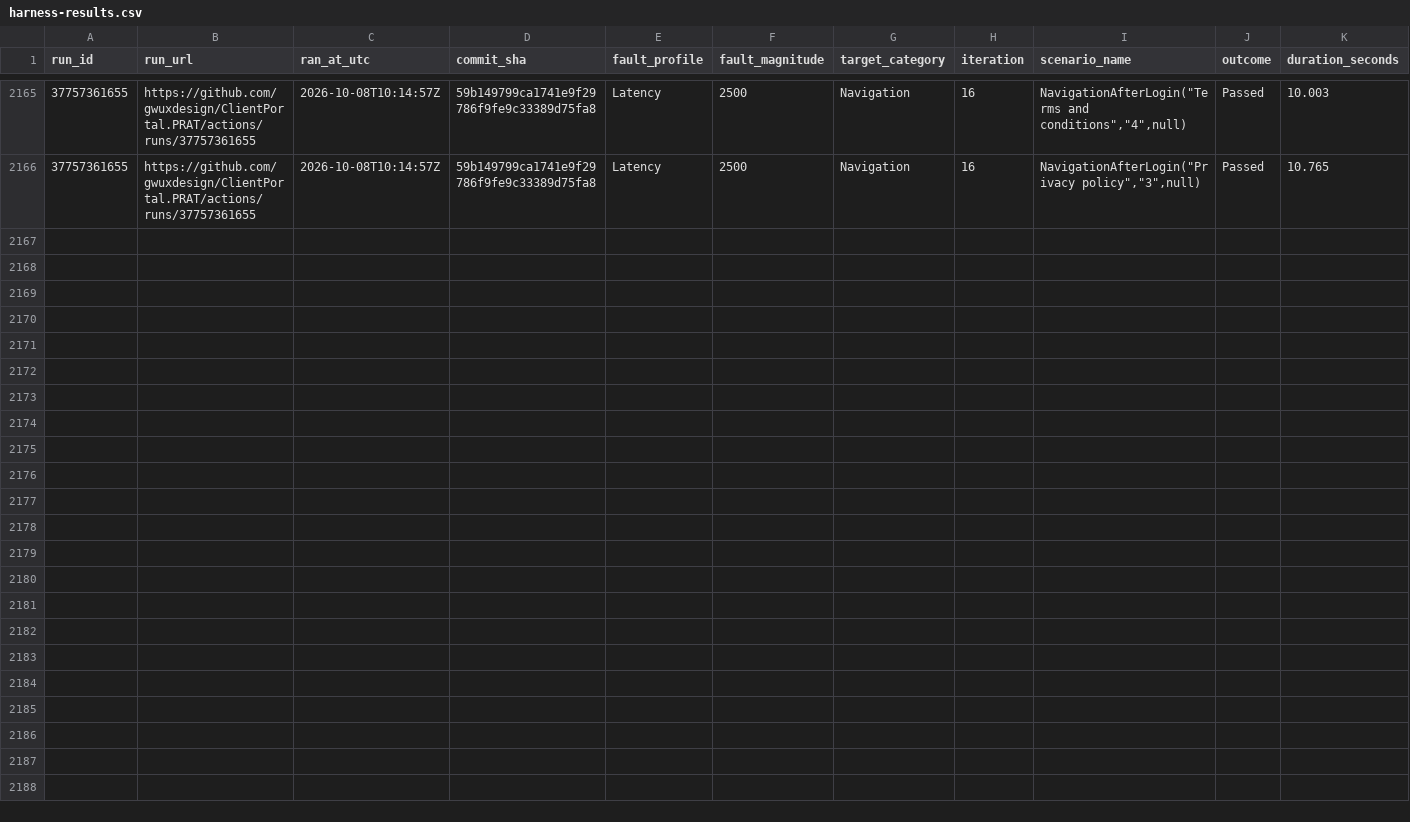
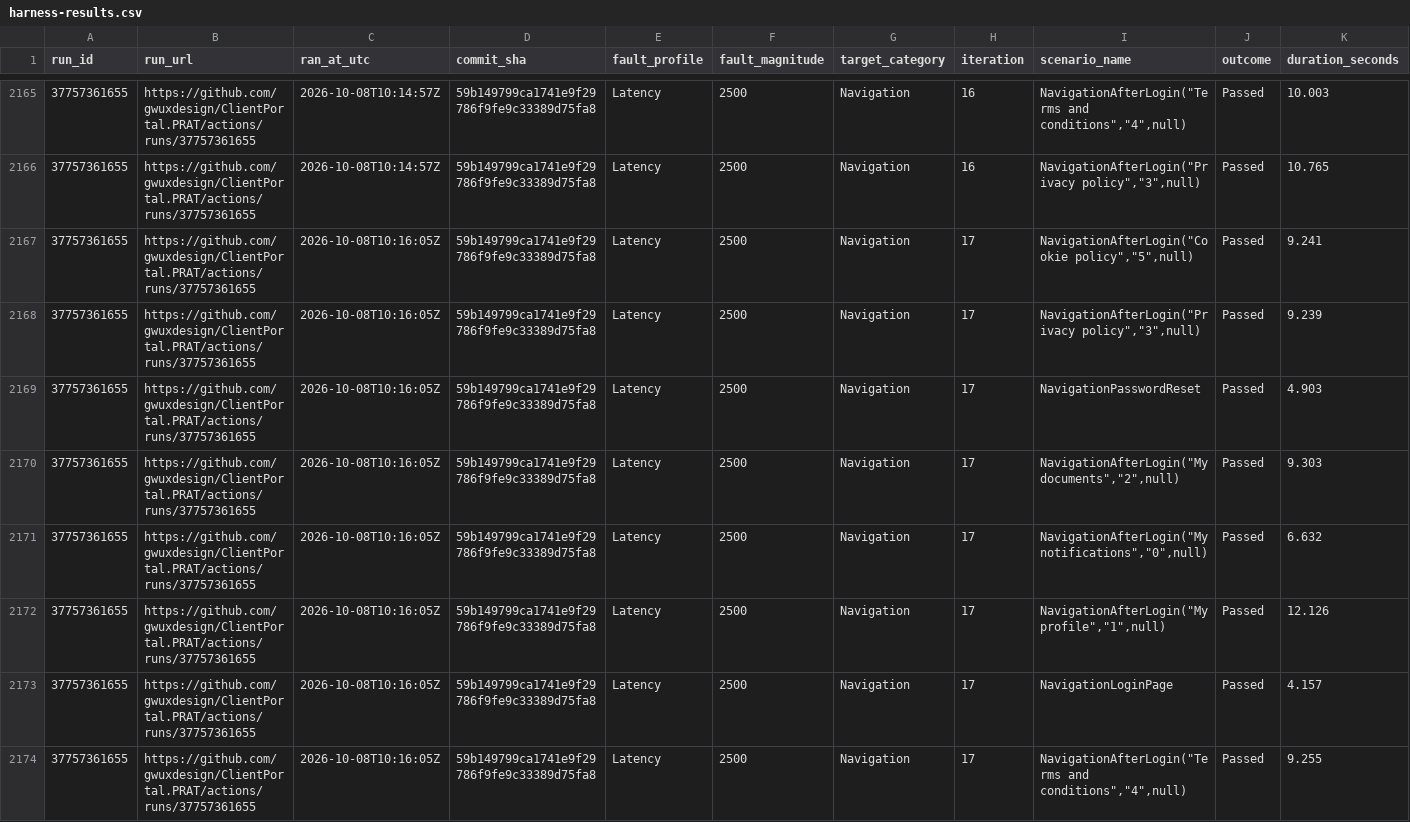
Before and after one commit to gwuxdesign/ClientPortal.PRAT, a CSV file: data/harness-results.csv, drawn as a sheet; only a part is shown, gaps mark what is left out; rows hold the shown columns only; the diff names each change by its address in the sheet, - before the commit and + after, or states it on an @@ line.

```diff
--- a/data/harness-results.csv
+++ b/data/harness-results.csv
+row 2167: 37757361655 | https://github.com/gwuxdesign/ClientPortal.PRAT/actions/runs/37757361655 | 2026-10-08T10:16:05Z | 59b149799ca1741e9f29786f9fe9c33389d75fa8 | Latency | 2500 | Navigation | 17 | NavigationAfterLogin("Cookie policy","5",null) | Passed | 9.241
+row 2168: 37757361655 | https://github.com/gwuxdesign/ClientPortal.PRAT/actions/runs/37757361655 | 2026-10-08T10:16:05Z | 59b149799ca1741e9f29786f9fe9c33389d75fa8 | Latency | 2500 | Navigation | 17 | NavigationAfterLogin("Privacy policy","3",null) | Passed | 9.239
+row 2169: 37757361655 | https://github.com/gwuxdesign/ClientPortal.PRAT/actions/runs/37757361655 | 2026-10-08T10:16:05Z | 59b149799ca1741e9f29786f9fe9c33389d75fa8 | Latency | 2500 | Navigation | 17 | NavigationPasswordReset | Passed | 4.903
+row 2170: 37757361655 | https://github.com/gwuxdesign/ClientPortal.PRAT/actions/runs/37757361655 | 2026-10-08T10:16:05Z | 59b149799ca1741e9f29786f9fe9c33389d75fa8 | Latency | 2500 | Navigation | 17 | NavigationAfterLogin("My documents","2",null) | Passed | 9.303
+row 2171: 37757361655 | https://github.com/gwuxdesign/ClientPortal.PRAT/actions/runs/37757361655 | 2026-10-08T10:16:05Z | 59b149799ca1741e9f29786f9fe9c33389d75fa8 | Latency | 2500 | Navigation | 17 | NavigationAfterLogin("My notifications","0",null) | Passed | 6.632
+row 2172: 37757361655 | https://github.com/gwuxdesign/ClientPortal.PRAT/actions/runs/37757361655 | 2026-10-08T10:16:05Z | 59b149799ca1741e9f29786f9fe9c33389d75fa8 | Latency | 2500 | Navigation | 17 | NavigationAfterLogin("My profile","1",null) | Passed | 12.126
+row 2173: 37757361655 | https://github.com/gwuxdesign/ClientPortal.PRAT/actions/runs/37757361655 | 2026-10-08T10:16:05Z | 59b149799ca1741e9f29786f9fe9c33389d75fa8 | Latency | 2500 | Navigation | 17 | NavigationLoginPage | Passed | 4.157
+row 2174: 37757361655 | https://github.com/gwuxdesign/ClientPortal.PRAT/actions/runs/37757361655 | 2026-10-08T10:16:05Z | 59b149799ca1741e9f29786f9fe9c33389d75fa8 | Latency | 2500 | Navigation | 17 | NavigationAfterLogin("Terms and conditions","4",null) | Passed | 9.255
```
